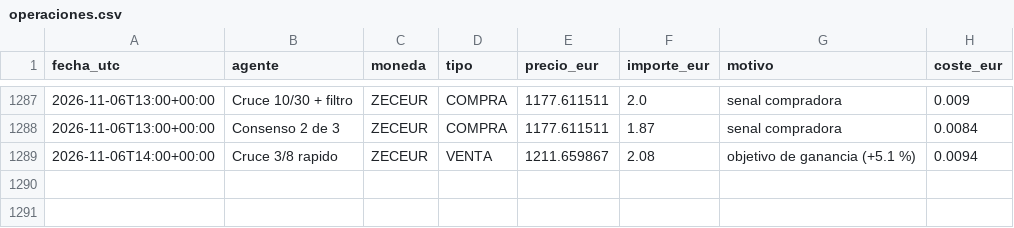
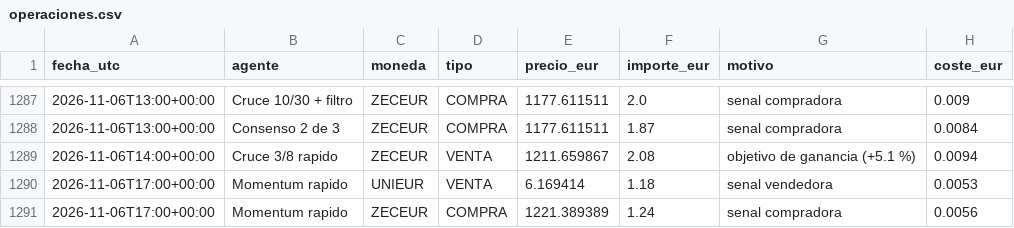
Before and after one commit to KakidLuffy/oficina-agentes, a CSV file: datos/operaciones.csv, drawn as a sheet; only a part is shown, gaps mark what is left out.

```diff
--- a/datos/operaciones.csv
+++ b/datos/operaciones.csv
@@ -1289 +1289,3 @@ fecha_utc,agente,moneda,tipo,precio_eur,importe_eur,motivo,coste_eur
 2026-11-06T14:00+00:00,Cruce 3/8 rapido,ZECEUR,VENTA,1211.659867,2.08,objetivo de ganancia (+5.1 %),0.0094
+2026-11-06T17:00+00:00,Momentum rapido,UNIEUR,VENTA,6.169414,1.18,senal vendedora,0.0053
+2026-11-06T17:00+00:00,Momentum rapido,ZECEUR,COMPRA,1221.389389,1.24,senal compradora,0.0056
```
Also changed, not shown: datos/historial_v2.csv, 3 other files.
